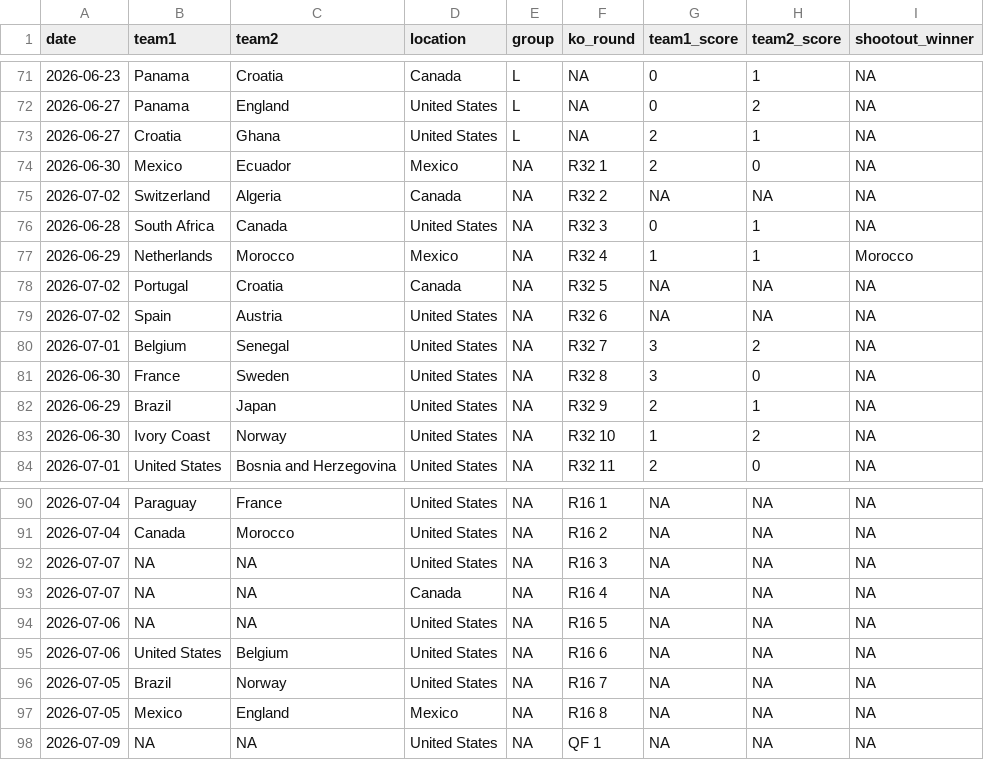
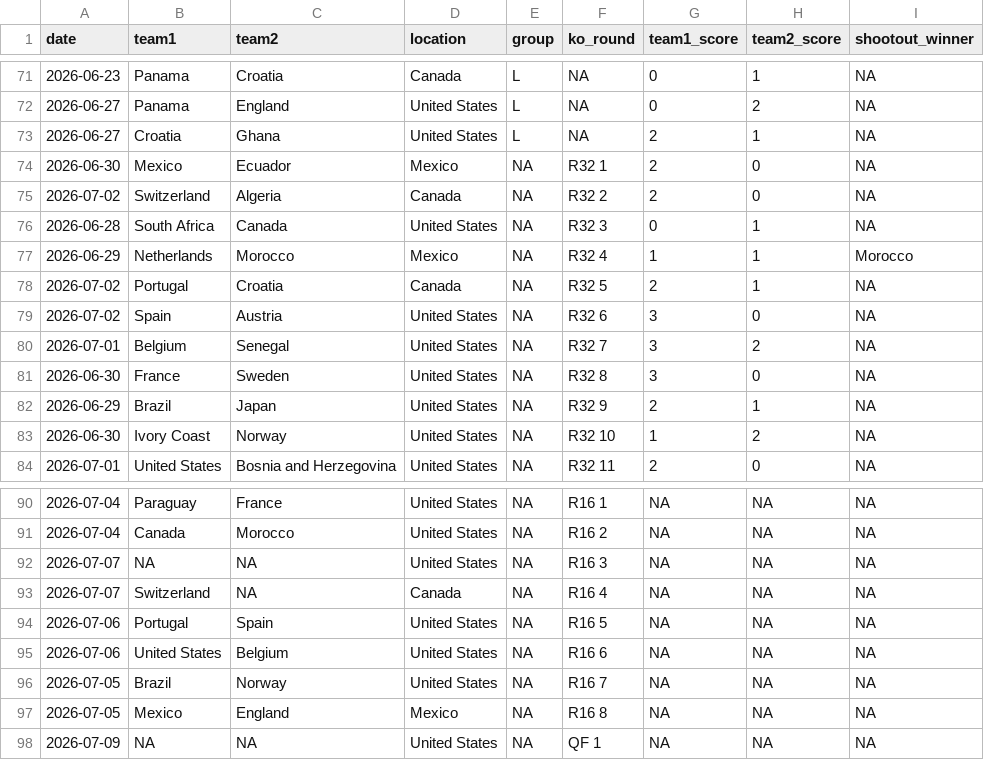
Before and after one commit to lbenz730/world_cup_2026, a CSV file: data/schedule.csv, drawn as a sheet; only a part is shown, gaps mark what is left out.

```diff
--- a/data/schedule.csv
+++ b/data/schedule.csv
@@ -74,7 +74,7 @@ date,team1,team2,location,group,ko_round,team1_score,team2_score,shootout_winner
 2026-06-30,Mexico,Ecuador,Mexico,NA,R32 1,2,0,NA
-2026-07-02,Switzerland,Algeria,Canada,NA,R32 2,NA,NA,NA
+2026-07-02,Switzerland,Algeria,Canada,NA,R32 2,2,0,NA
 2026-06-28,South Africa,Canada,United States,NA,R32 3,0,1,NA
 2026-06-29,Netherlands,Morocco,Mexico,NA,R32 4,1,1,Morocco
-2026-07-02,Portugal,Croatia,Canada,NA,R32 5,NA,NA,NA
-2026-07-02,Spain,Austria,United States,NA,R32 6,NA,NA,NA
+2026-07-02,Portugal,Croatia,Canada,NA,R32 5,2,1,NA
+2026-07-02,Spain,Austria,United States,NA,R32 6,3,0,NA
 2026-07-01,Belgium,Senegal,United States,NA,R32 7,3,2,NA
@@ -92,4 +92,4 @@ date,team1,team2,location,group,ko_round,team1_score,team2_score,shootout_winner
 2026-07-07,NA,NA,United States,NA,R16 3,NA,NA,NA
-2026-07-07,NA,NA,Canada,NA,R16 4,NA,NA,NA
-2026-07-06,NA,NA,United States,NA,R16 5,NA,NA,NA
+2026-07-07,Switzerland,NA,Canada,NA,R16 4,NA,NA,NA
+2026-07-06,Portugal,Spain,United States,NA,R16 5,NA,NA,NA
 2026-07-06,United States,Belgium,United States,NA,R16 6,NA,NA,NA
```
Also changed, not shown: predictions/history.csv, predictions/sim_results.csv, 37 other files.
